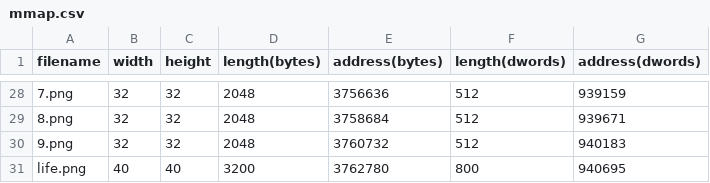
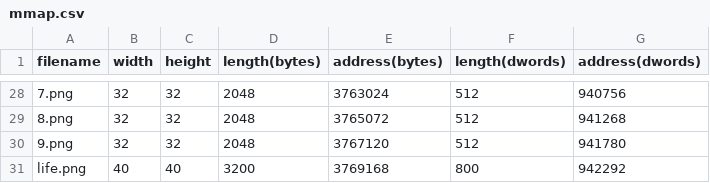
Before and after one commit to Colin97/WOW_CROW, a CSV file: artwork/mmap.csv, drawn as a sheet; only a part is shown, gaps mark what is left out; the diff covers the shown part only; the diff names each change by its address in the sheet, - before the commit and + after, or states it on an @@ line.

```diff
--- a/artwork/mmap.csv
+++ b/artwork/mmap.csv
-E28 (address(bytes)): 3756636
+E28 (address(bytes)): 3763024
-G28 (address(dwords)): 939159
+G28 (address(dwords)): 940756
-E29 (address(bytes)): 3758684
+E29 (address(bytes)): 3765072
-G29 (address(dwords)): 939671
+G29 (address(dwords)): 941268
-E30 (address(bytes)): 3760732
+E30 (address(bytes)): 3767120
-G30 (address(dwords)): 940183
+G30 (address(dwords)): 941780
-E31 (address(bytes)): 3762780
+E31 (address(bytes)): 3769168
-G31 (address(dwords)): 940695
+G31 (address(dwords)): 942292
```
Also changed, not shown: 31 edited cells elsewhere in this file.
